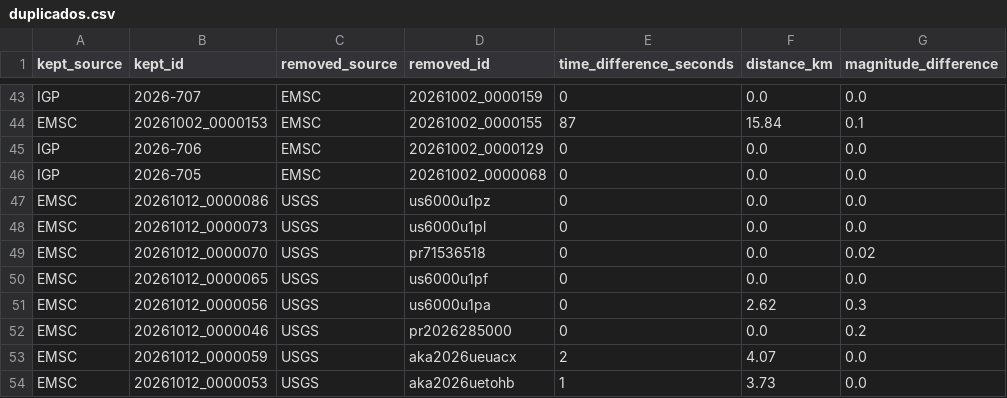
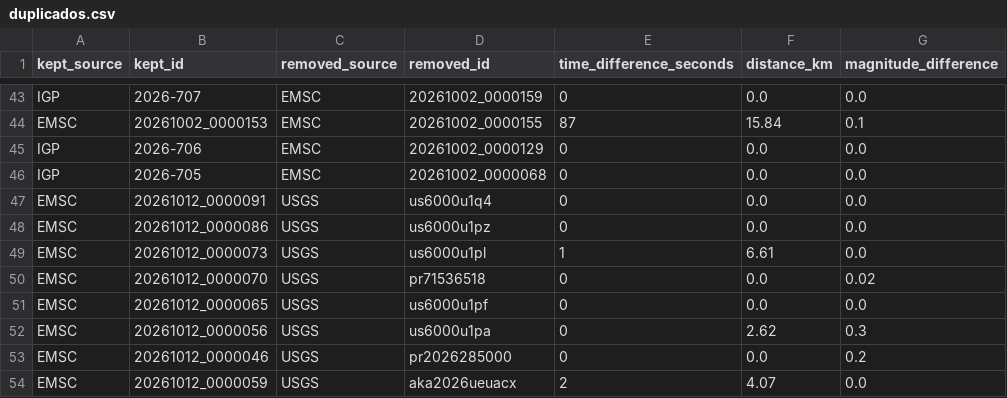
Before and after one commit to jcparodi-hue/earthquake3d-igp, a CSV file: docs/duplicados.csv, drawn as a sheet; only a part is shown, gaps mark what is left out; the shorter side is filled out with more unchanged rows.

```diff
--- a/docs/duplicados.csv
+++ b/docs/duplicados.csv
@@ -46,4 +46,5 @@ IGP,2026-706,EMSC,20261002_0000129,0,0.0,0.0
 IGP,2026-705,EMSC,20261002_0000068,0,0.0,0.0
+EMSC,20261012_0000091,USGS,us6000u1q4,0,0.0,0.0
 EMSC,20261012_0000086,USGS,us6000u1pz,0,0.0,0.0
-EMSC,20261012_0000073,USGS,us6000u1pl,0,0.0,0.0
+EMSC,20261012_0000073,USGS,us6000u1pl,1,6.61,0.0
 EMSC,20261012_0000070,USGS,pr71536518,0,0.0,0.02
```
Also changed, not shown: docs/historial_actualizaciones.csv, docs/revisiones_eventos.csv, 4 other files.
